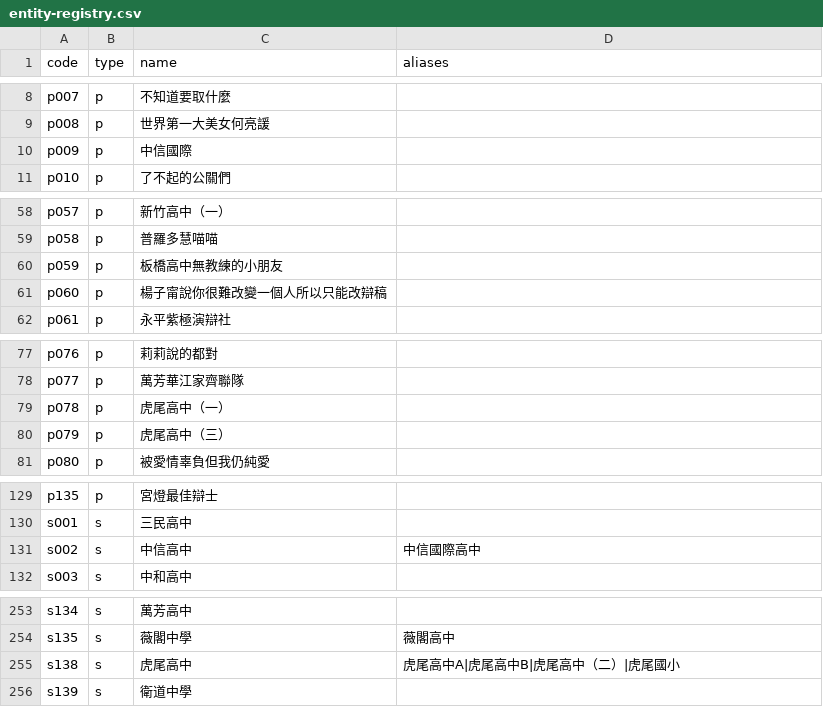
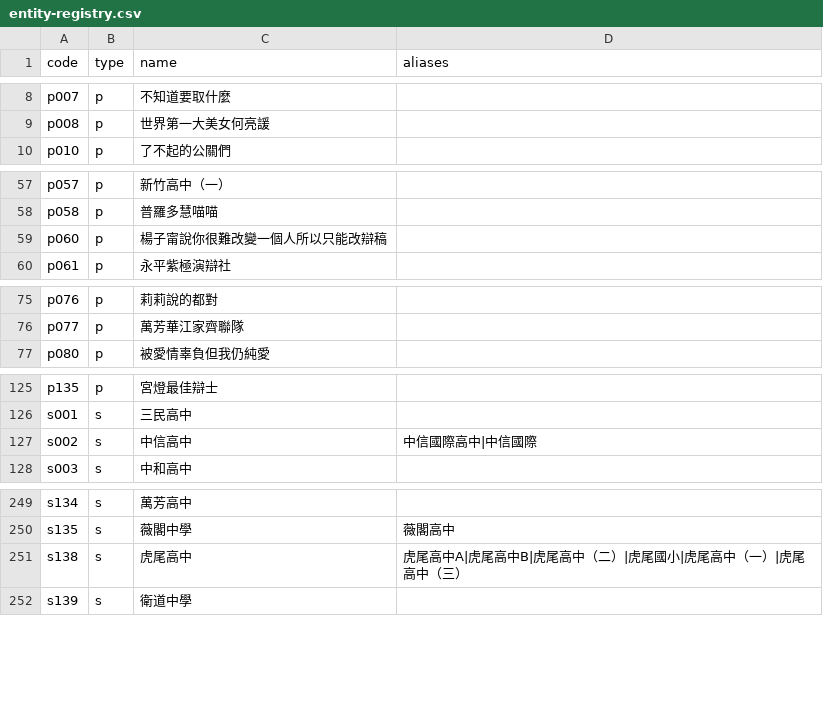
Before and after one commit to macrokernel3000/opendebate, a CSV file: data/entity-registry.csv, drawn as a sheet; only a part is shown, gaps mark what is left out.

Commit message:
Correct school aliases and Banqiao match record

```diff
--- a/data/entity-registry.csv
+++ b/data/entity-registry.csv
@@ -9,3 +9,2 @@ p007,p,不知道要取什麼,
 p008,p,世界第一大美女何亮諼,
-p009,p,中信國際,
 p010,p,了不起的公關們,
@@ -59,3 +58,2 @@ p057,p,新竹高中（一）,
 p058,p,普羅多慧喵喵,
-p059,p,板橋高中無教練的小朋友,
 p060,p,楊子甯說你很難改變一個人所以只能改辯稿,
@@ -78,4 +76,2 @@ p076,p,莉莉說的都對,
 p077,p,萬芳華江家齊聯隊,
-p078,p,虎尾高中（一）,
-p079,p,虎尾高中（三）,
 p080,p,被愛情辜負但我仍純愛,
@@ -130,3 +126,3 @@ p135,p,宮燈最佳辯士,
 s001,s,三民高中,
-s002,s,中信高中,中信國際高中
+s002,s,中信高中,中信國際高中|中信國際
 s003,s,中和高中,
@@ -254,3 +250,3 @@ s134,s,萬芳高中,
 s135,s,薇閣中學,薇閣高中
-s138,s,虎尾高中,虎尾高中A|虎尾高中B|虎尾高中（二）|虎尾國小
+s138,s,虎尾高中,虎尾高中A|虎尾高中B|虎尾高中（二）|虎尾國小|虎尾高中（一）|虎尾高中（三）
 s139,s,衛道中學,
```
Also changed, not shown: data/public-data-第二十屆辯革盃全國高中職辯論比賽.csv, 5 other files.
